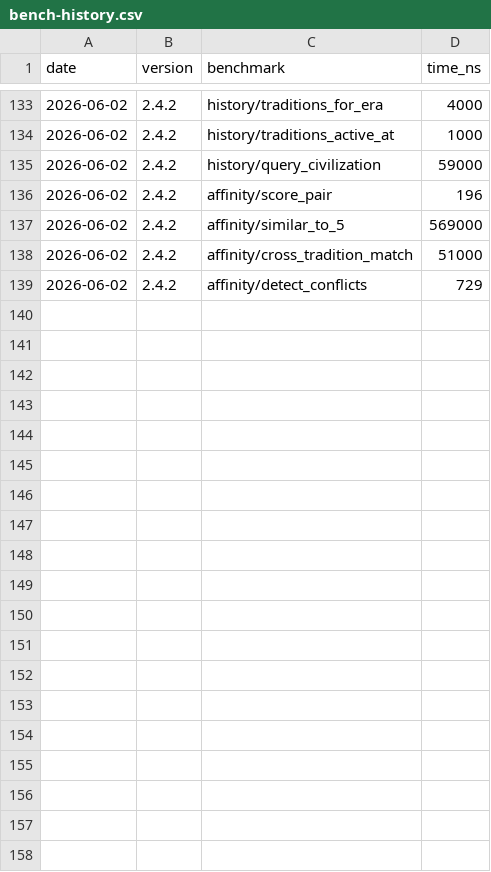
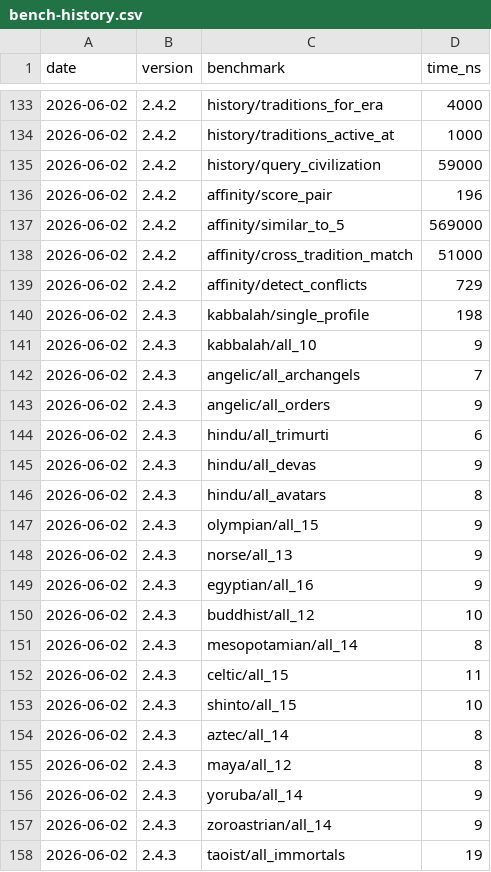
Before and after one commit to MacCracken/avatara, a CSV file: bench-history.csv, drawn as a sheet; only a part is shown, gaps mark what is left out; the diff covers the shown part only; the diff names each change by its address in the sheet, - before the commit and + after, or states it on an @@ line.

```diff
--- a/bench-history.csv
+++ b/bench-history.csv
+row 140: 2026-06-02 | 2.4.3 | kabbalah/single_profile | 198
+row 141: 2026-06-02 | 2.4.3 | kabbalah/all_10 | 9
+row 142: 2026-06-02 | 2.4.3 | angelic/all_archangels | 7
+row 143: 2026-06-02 | 2.4.3 | angelic/all_orders | 9
+row 144: 2026-06-02 | 2.4.3 | hindu/all_trimurti | 6
+row 145: 2026-06-02 | 2.4.3 | hindu/all_devas | 9
+row 146: 2026-06-02 | 2.4.3 | hindu/all_avatars | 8
+row 147: 2026-06-02 | 2.4.3 | olympian/all_15 | 9
+row 148: 2026-06-02 | 2.4.3 | norse/all_13 | 9
+row 149: 2026-06-02 | 2.4.3 | egyptian/all_16 | 9
+row 150: 2026-06-02 | 2.4.3 | buddhist/all_12 | 10
+row 151: 2026-06-02 | 2.4.3 | mesopotamian/all_14 | 8
+row 152: 2026-06-02 | 2.4.3 | celtic/all_15 | 11
+row 153: 2026-06-02 | 2.4.3 | shinto/all_15 | 10
+row 154: 2026-06-02 | 2.4.3 | aztec/all_14 | 8
+row 155: 2026-06-02 | 2.4.3 | maya/all_12 | 8
+row 156: 2026-06-02 | 2.4.3 | yoruba/all_14 | 9
+row 157: 2026-06-02 | 2.4.3 | zoroastrian/all_14 | 9
+row 158: 2026-06-02 | 2.4.3 | taoist/all_immortals | 19
```
Also changed, not shown: 27 added rows elsewhere in this file, 7 other files.
